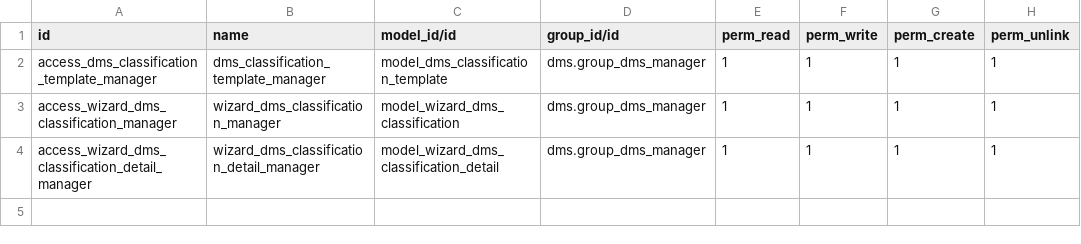
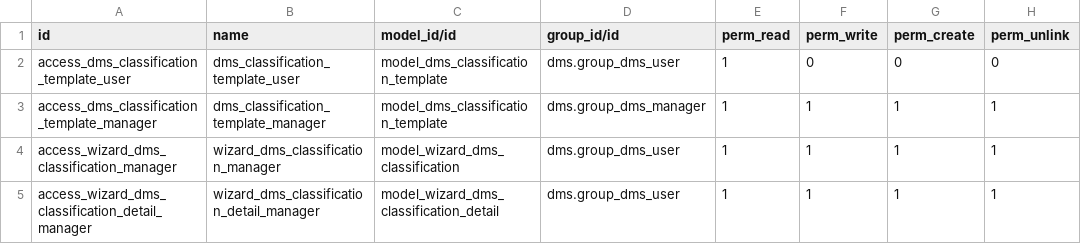
Before and after one commit to OCA/dms, a CSV file: dms_auto_classification/security/ir.model.access.csv, drawn as a sheet.

Commit message:
[IMP] dms_auto_classification: Allow users with Documents: User permissions can use the wizard
TT46805

```diff
--- a/dms_auto_classification/security/ir.model.access.csv
+++ b/dms_auto_classification/security/ir.model.access.csv
@@ -1,4 +1,5 @@
 id,name,model_id/id,group_id/id,perm_read,perm_write,perm_create,perm_unlink
+access_dms_classification_template_user,dms_classification_template_user,model_dms_classification_template,dms.group_dms_user,1,0,0,0
 access_dms_classification_template_manager,dms_classification_template_manager,model_dms_classification_template,dms.group_dms_manager,1,1,1,1
-access_wizard_dms_classification_manager,wizard_dms_classification_manager,model_wizard_dms_classification,dms.group_dms_manager,1,1,1,1
-access_wizard_dms_classification_detail_manager,wizard_dms_classification_detail_manager,model_wizard_dms_classification_detail,dms.group_dms_manager,1,1,1,1
+access_wizard_dms_classification_manager,wizard_dms_classification_manager,model_wizard_dms_classification,dms.group_dms_user,1,1,1,1
+access_wizard_dms_classification_detail_manager,wizard_dms_classification_detail_manager,model_wizard_dms_classification_detail,dms.group_dms_user,1,1,1,1
```
Also changed, not shown: 3 other files.
